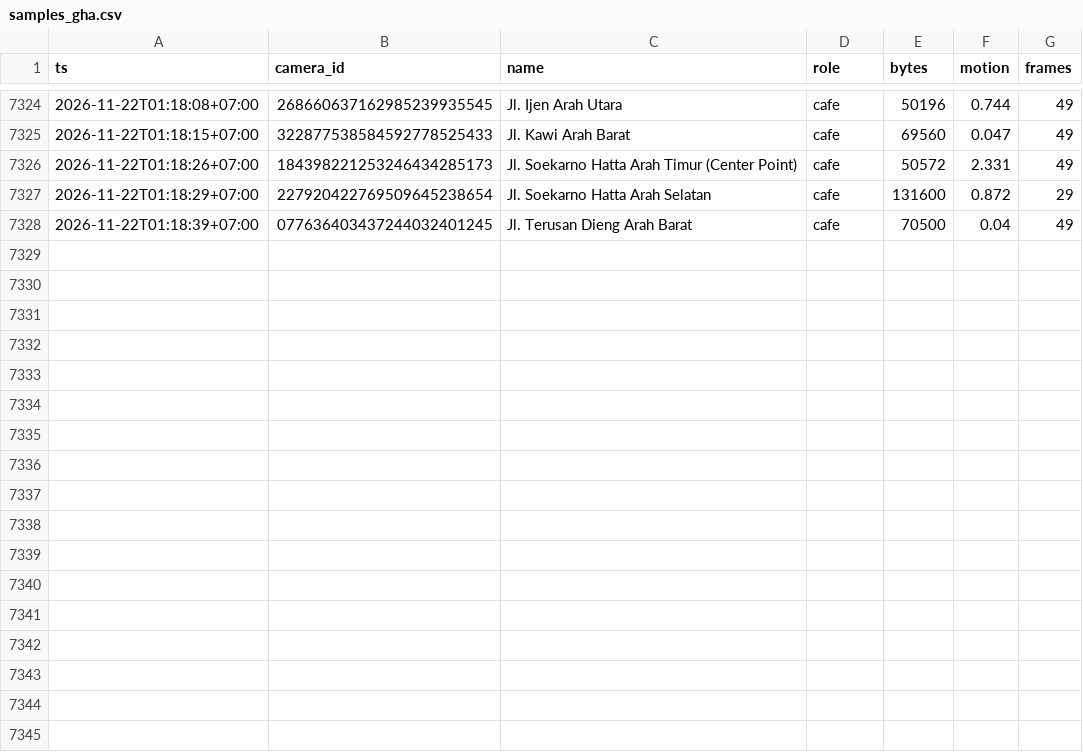
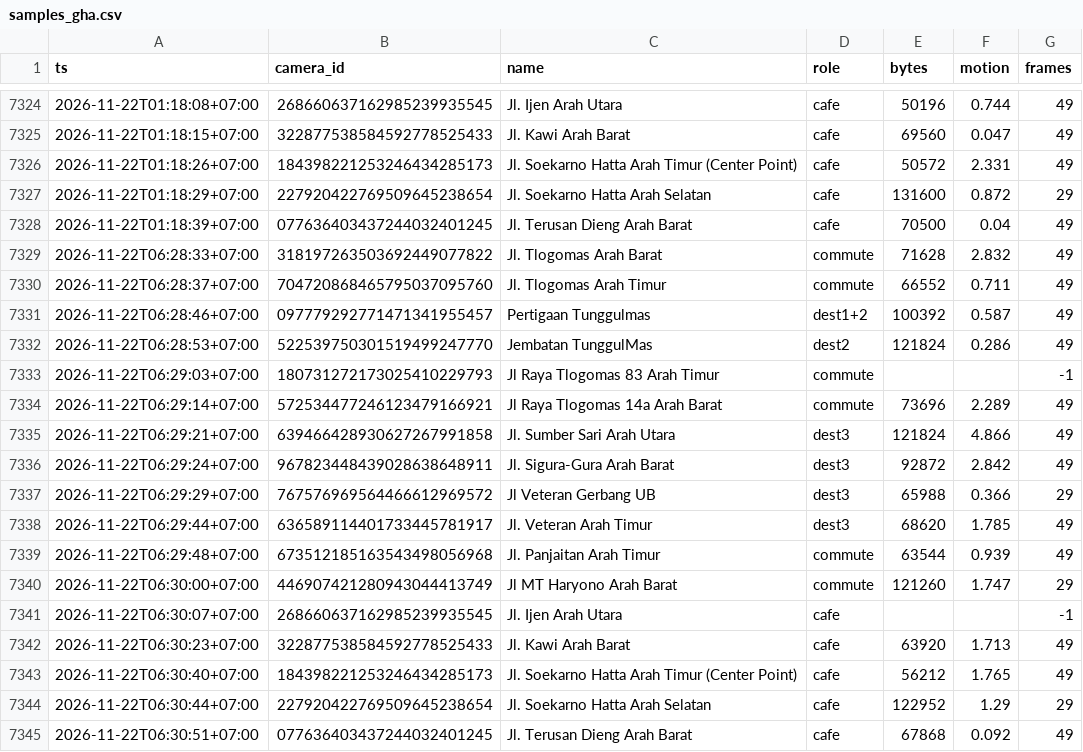
Before and after one commit to dzulfikar08/malang-cctv-traffic, a CSV file: data/samples_gha.csv, drawn as a sheet; only a part is shown, gaps mark what is left out.

Commit message:
samples 2026-11-21T23:31:03Z

```diff
--- a/data/samples_gha.csv
+++ b/data/samples_gha.csv
@@ -7328 +7328,18 @@ ts,camera_id,name,role,bytes,motion,frames
 2026-11-22T01:18:39+07:00,077636403437244032401245,Jl. Terusan Dieng Arah Barat,cafe,70500,0.04,49
+2026-11-22T06:28:33+07:00,318197263503692449077822,Jl. Tlogomas Arah Barat,commute,71628,2.832,49
+2026-11-22T06:28:37+07:00,704720868465795037095760,Jl. Tlogomas Arah Timur,commute,66552,0.711,49
+2026-11-22T06:28:46+07:00,097779292771471341955457,Pertigaan Tunggulmas,dest1+2,100392,0.587,49
+2026-11-22T06:28:53+07:00,522539750301519499247770,Jembatan TunggulMas,dest2,121824,0.286,49
+2026-11-22T06:29:03+07:00,180731272173025410229793,Jl Raya Tlogomas 83 Arah Timur,commute,,,-1
+2026-11-22T06:29:14+07:00,572534477246123479166921,Jl Raya Tlogomas 14a Arah Barat,commute,73696,2.289,49
+2026-11-22T06:29:21+07:00,639466428930627267991858,Jl. Sumber Sari Arah Utara,dest3,121824,4.866,49
+2026-11-22T06:29:24+07:00,967823448439028638648911,Jl. Sigura-Gura Arah Barat,dest3,92872,2.842,49
+2026-11-22T06:29:29+07:00,767576969564466612969572,Jl Veteran Gerbang UB,dest3,65988,0.366,29
+2026-11-22T06:29:44+07:00,636589114401733445781917,Jl. Veteran Arah Timur,dest3,68620,1.785,49
+2026-11-22T06:29:48+07:00,673512185163543498056968,Jl. Panjaitan Arah Timur,commute,63544,0.939,49
+2026-11-22T06:30:00+07:00,446907421280943044413749,Jl MT Haryono Arah Barat,commute,121260,1.747,29
+2026-11-22T06:30:07+07:00,268660637162985239935545,Jl. Ijen Arah Utara,cafe,,,-1
+2026-11-22T06:30:23+07:00,322877538584592778525433,Jl. Kawi Arah Barat,cafe,63920,1.713,49
+2026-11-22T06:30:40+07:00,184398221253246434285173,Jl. Soekarno Hatta Arah Timur (Center Point),cafe,56212,1.765,49
+2026-11-22T06:30:44+07:00,227920422769509645238654,Jl. Soekarno Hatta Arah Selatan,cafe,122952,1.29,29
+2026-11-22T06:30:51+07:00,077636403437244032401245,Jl. Terusan Dieng Arah Barat,cafe,67868,0.092,49
```
